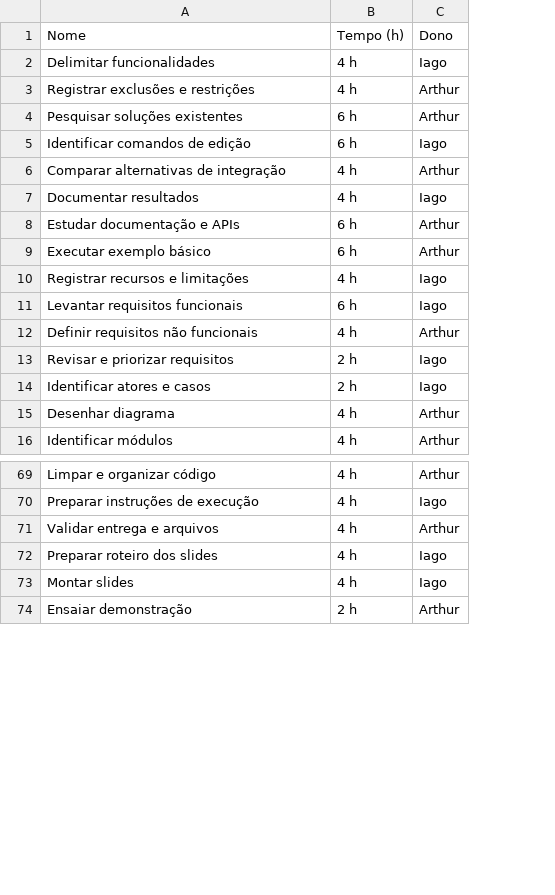
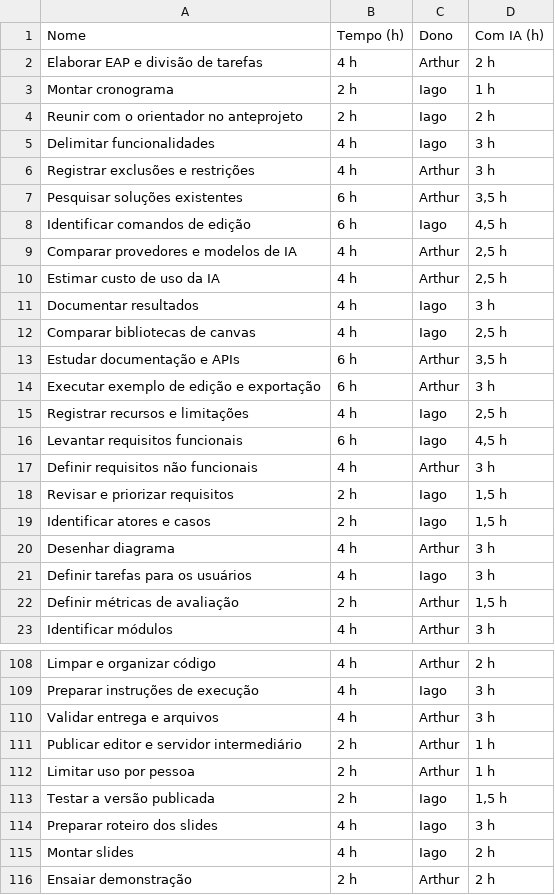
Before and after one commit to arthuralvesr/docs-gps, a CSV file: divisao-tarefas.csv, drawn as a sheet; only a part is shown, gaps mark what is left out; addresses are those after the commit; the diff covers the shown part only; the diff names each change by its address in the sheet, - before the commit and + after, or states it on an @@ line.

```diff
--- a/divisao-tarefas.csv
+++ b/divisao-tarefas.csv
+column D, row 1: Com IA (h); rows 5-9: 3 h | 3 h | 3,5 h | 4,5 h | 2,5 h; row 11: 3 h; rows 13-20: 3,5 h | 3 h | 2,5 h | 4,5 h | 3 h | 1,5 h | 1,5 h | 3 h; row 23: 3 h; rows 108-110: 2 h | 3 h | 3 h; rows 114-116: 3 h | 2 h | 2 h
+row 2: Elaborar EAP e divisão de tarefas | 4 h | Arthur | 2 h
+row 3: Montar cronograma | 2 h | Iago | 1 h
+row 4: Reunir com o orientador no anteprojeto | 2 h | Iago | 2 h
-A9: Comparar alternativas de integração
+A9: Comparar provedores e modelos de IA
+row 10: Estimar custo de uso da IA | 4 h | Arthur | 2,5 h
+row 12: Comparar bibliotecas de canvas | 4 h | Iago | 2,5 h
-A14: Executar exemplo básico
+A14: Executar exemplo de edição e exportação
+row 21: Definir tarefas para os usuários | 4 h | Iago | 3 h
+row 22: Definir métricas de avaliação | 2 h | Arthur | 1,5 h
+row 111: Publicar editor e servidor intermediário | 2 h | Arthur | 1 h
+row 112: Limitar uso por pessoa | 2 h | Arthur | 1 h
+row 113: Testar a versão publicada | 2 h | Iago | 1,5 h
```
Also changed, not shown: 33 added rows, 1 removed row and 9 edited cells elsewhere in this file, 2 other files.
